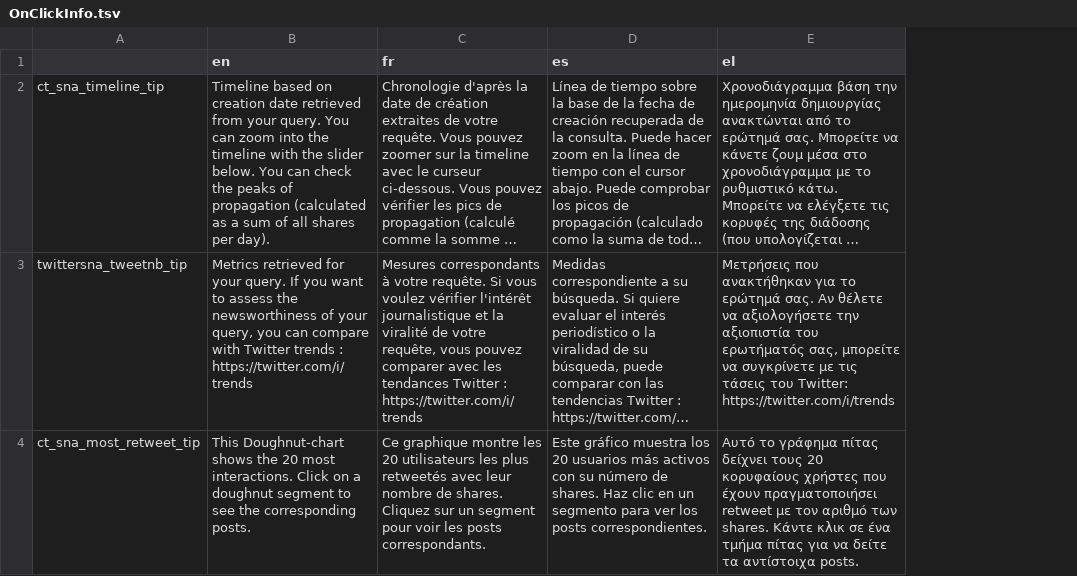
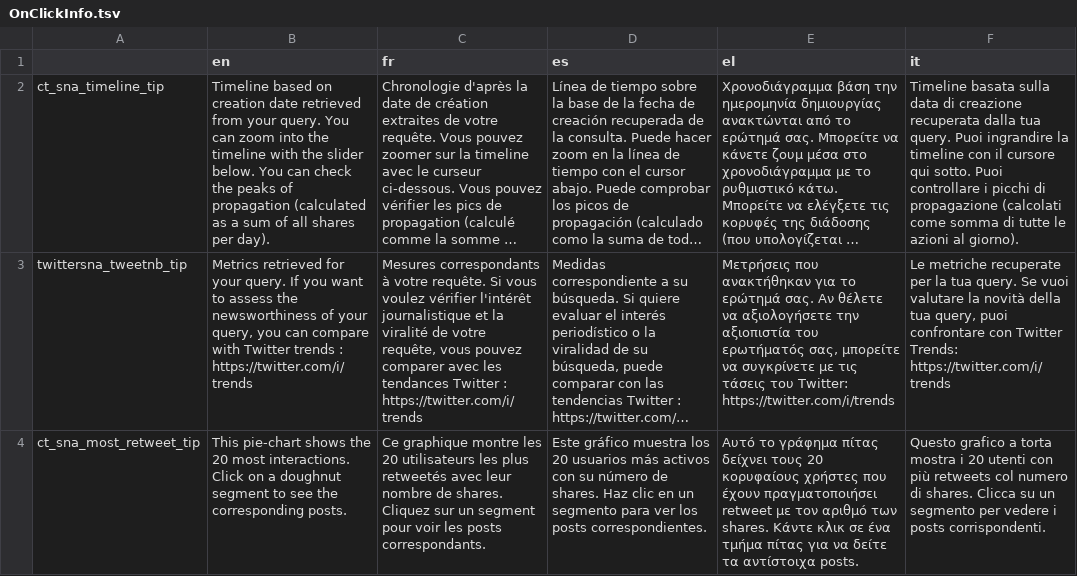
Before and after one commit to AFP-Medialab/TSNA-Translations, a TSV file: components/insta/OnClickInfo.tsv, drawn as a sheet; only a part is shown; long unchanged cells end in …; the diff covers the shown part only; the diff names each change by its address in the sheet, - before the commit and + after, or states it on an @@ line.

```diff
--- a/components/insta/OnClickInfo.tsv
+++ b/components/insta/OnClickInfo.tsv
+column F (it), rows 2-4: Timeline basata sulla data di creazione recuperata dalla tua query. Puoi ingrandire la timeline con il cursore qui sotto. Puoi controllare i picchi di propagazione (calcolati come somma di tutte le azioni al giorno). | Le metriche recuperate per la tua query. Se vuoi valutare la novità della tua query, puoi confrontare con Twitter Trends: https://twitter.com/i/trends | Questo grafico a torta mostra i 20 utenti con più retweets col numero di shares. Clicca su un segmento per vedere i posts corrispondenti.
-B4 (en): This Doughnut-chart shows the…
+B4 (en): This pie-chart shows the…
```
Also changed, not shown: 7 edited cells elsewhere in this file, components/NavItems/tools/TwitterSna.tsv, components/Shared/Authentication.tsv, 14 other files.
